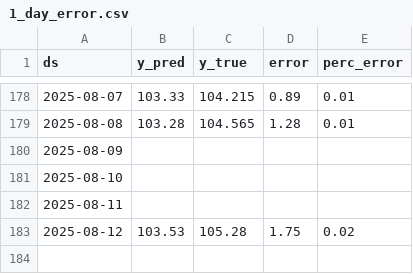
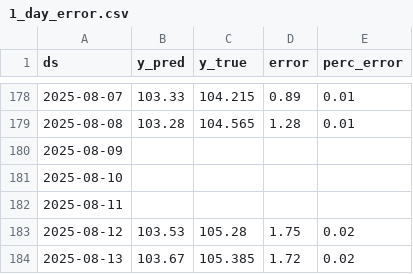
Before and after one commit to lalutir/predicting-s-p-500, a CSV file: Code/Datasets/1_day_error.csv, drawn as a sheet; only a part is shown, gaps mark what is left out.

```diff
--- a/Code/Datasets/1_day_error.csv
+++ b/Code/Datasets/1_day_error.csv
@@ -183 +183,2 @@ ds,y_pred,y_true,error,perc_error
 2025-08-12,103.53,105.28,1.75,0.02
+2025-08-13,103.67,105.385,1.72,0.02
```
Also changed, not shown: Code/Datasets/1_week_error.csv, Code/Datasets/Historical Prices Vanguard SP500.csv, 9 other files.
